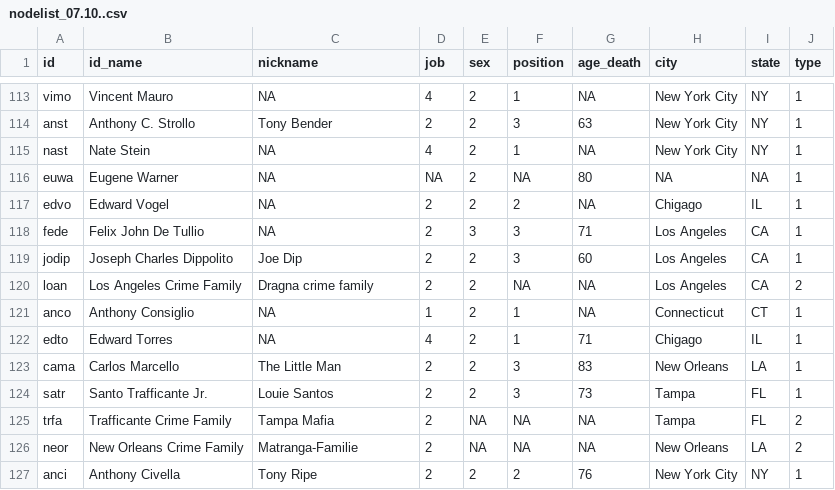
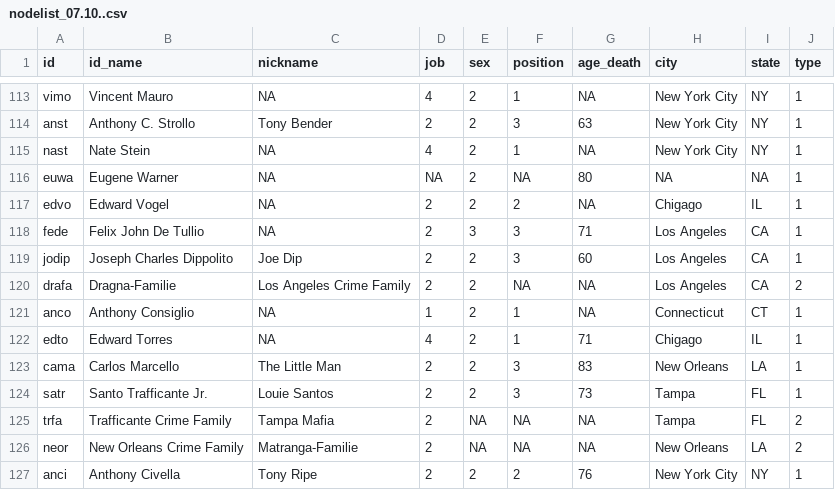
Before and after one commit to tg087/SNA-Frank-Sinatra, a CSV file: nodelist_07.10..csv, drawn as a sheet; only a part is shown, gaps mark what is left out.

Commit message:
Update nodelist_07.10..csv

```diff
--- a/nodelist_07.10..csv
+++ b/nodelist_07.10..csv
@@ -119,3 +119,3 @@ fede,Felix John De Tullio,NA,2,3,3,71,Los Angeles,CA,1
 jodip,Joseph Charles Dippolito,Joe Dip,2,2,3,60,Los Angeles,CA,1
-loan,Los Angeles Crime Family,Dragna crime family,2,2,NA,NA,Los Angeles,CA,2
+drafa,Dragna-Familie,Los Angeles Crime Family,2,2,NA,NA,Los Angeles,CA,2
 anco,Anthony Consiglio,NA,1,2,1,NA,Connecticut,CT,1
```
